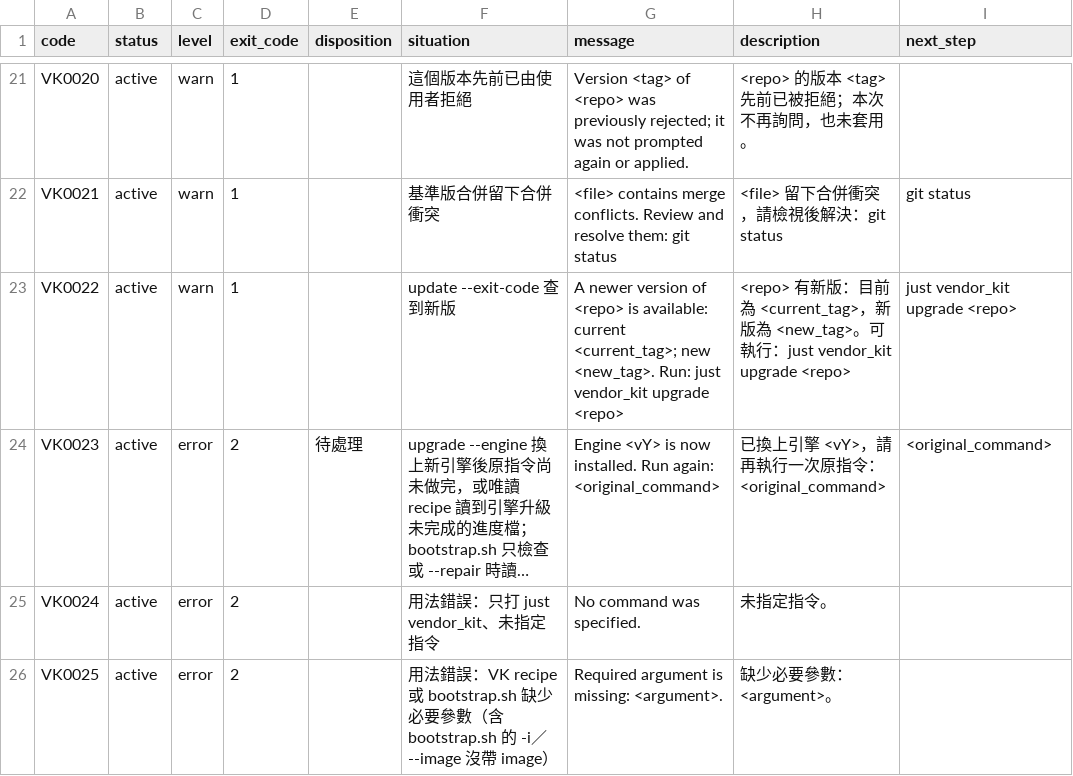
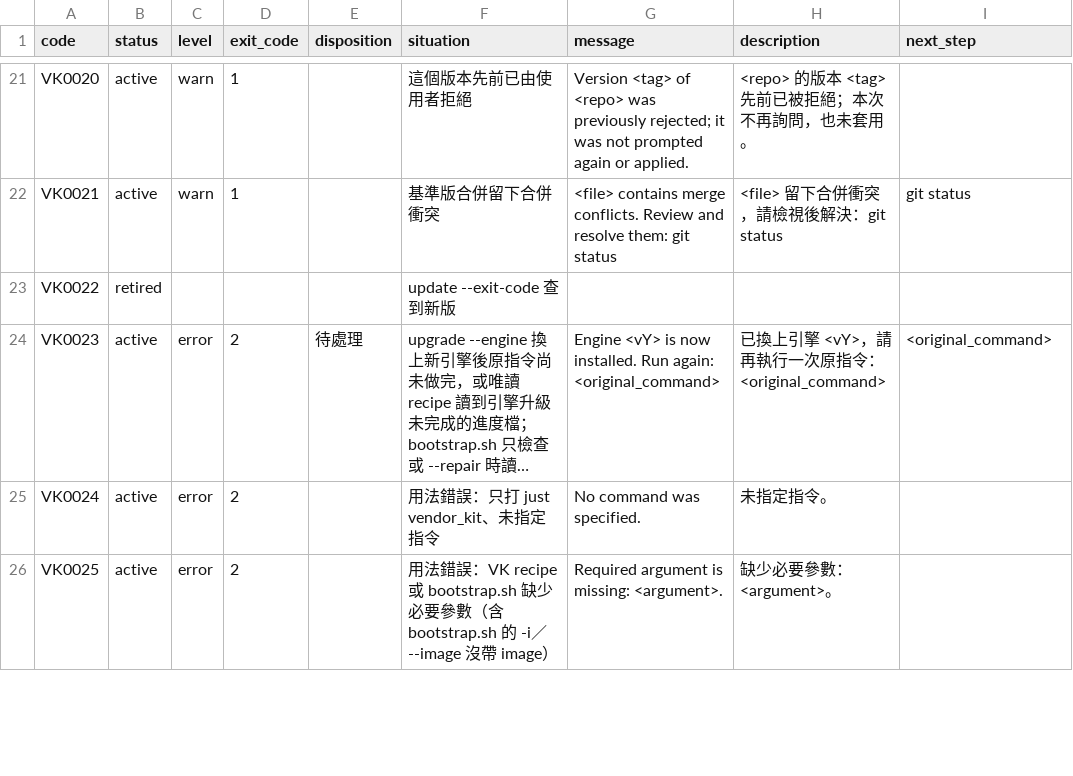
Before and after one commit to ycpss91255-research/vendor_kit, a CSV file: doc/contract/reason_codes.csv, drawn as a sheet; only a part is shown, gaps mark what is left out; long unchanged cells end in …; the diff names each change by its address in the sheet, - before the commit and + after, or states it on an @@ line.

Commit message:
docs(contract): 拿掉 update --exit-code，VK0022 停用
- 依 #342 定案：update 查到新版也回 0，查詢失敗以 2 結束
- 03 結束碼段與多工具例子不再用 04 的選項（#135 決定 A）
- 04 刪掉 update --exit-code 條目與 CI 段那句；stdout 可解析格式標待確認
- 訊息表 VK0022 改成 retired

Refs: #342
Refs: #135
Doc-Edit: r169 light

```diff
--- a/doc/contract/reason_codes.csv
+++ b/doc/contract/reason_codes.csv
-B23 (status): active
+B23 (status): retired
-C23 (level): warn
+C23 (level): (empty)
-D23 (exit_code): 1
+D23 (exit_code): (empty)
-G23 (message): A newer version of <repo> is available: current <current_tag>; new <new_tag>. Run: just vendor_kit upgrade <repo>
+G23 (message): (empty)
-H23 (description): <repo> 有新版：目前為 <current_tag>，新版為 <new_tag>。可執行：just vendor_kit upgrade <repo>
+H23 (description): (empty)
-I23 (next_step): just vendor_kit upgrade <repo>
+I23 (next_step): (empty)
```
Also changed, not shown: 2 other files.
